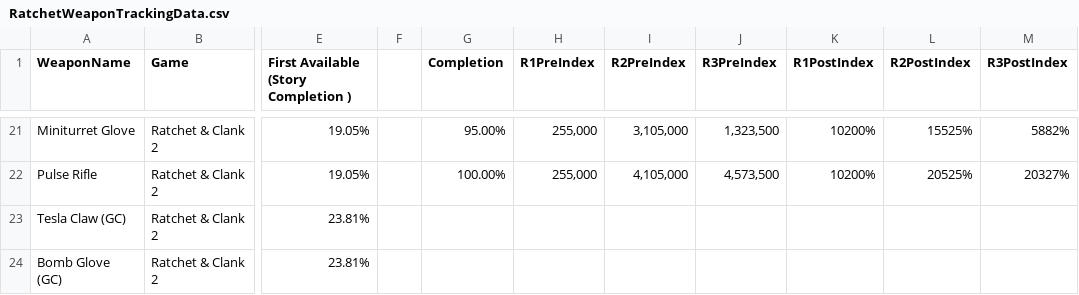
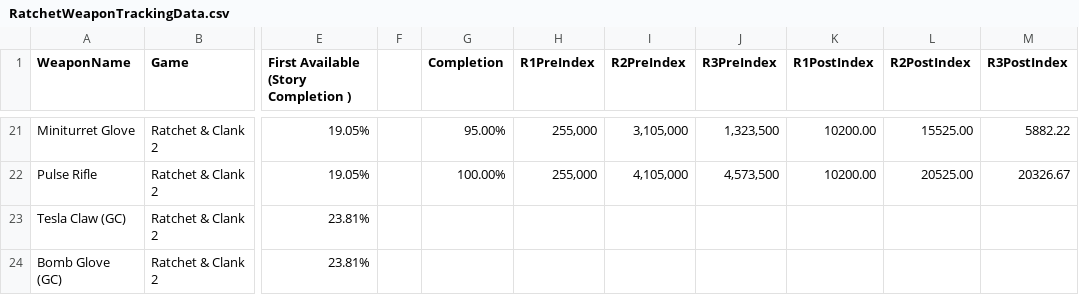
Before and after one commit to ShaunSevume/RatchetWeaponData, a CSV file: RatchetWeaponTrackingData.csv, drawn as a sheet; only a part is shown, gaps mark what is left out; the diff covers the shown part only; the diff names each change by its address in the sheet, - before the commit and + after, or states it on an @@ line.

```diff
--- a/RatchetWeaponTrackingData.csv
+++ b/RatchetWeaponTrackingData.csv
-K21:K22 (R1PostIndex): 10200%
+K21:K22 (R1PostIndex): 10200.00
-L21 (R2PostIndex): 15525%
+L21 (R2PostIndex): 15525.00
-M21 (R3PostIndex): 5882%
+M21 (R3PostIndex): 5882.22
-L22 (R2PostIndex): 20525%
+L22 (R2PostIndex): 20525.00
-M22 (R3PostIndex): 20327%
+M22 (R3PostIndex): 20326.67
```
Also changed, not shown: 57 edited cells elsewhere in this file.
